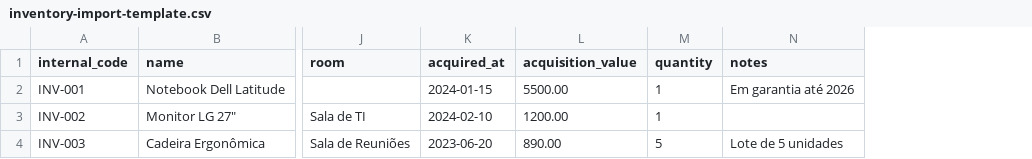
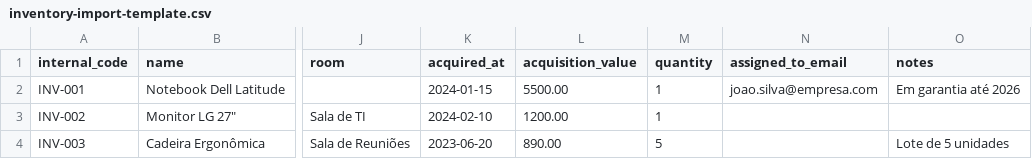
Before and after one commit to victorioventurini/hub-jetimob, a CSV file: public/templates/inventory-import-template.csv, drawn as a sheet; only a part is shown, gaps mark what is left out; the diff names each change by its address in the sheet, - before the commit and + after, or states it on an @@ line.

```diff
--- a/public/templates/inventory-import-template.csv
+++ b/public/templates/inventory-import-template.csv
+column N (assigned_to_email), row 2: joao.silva@empresa.com
```
Also changed, not shown: 1 other file.
